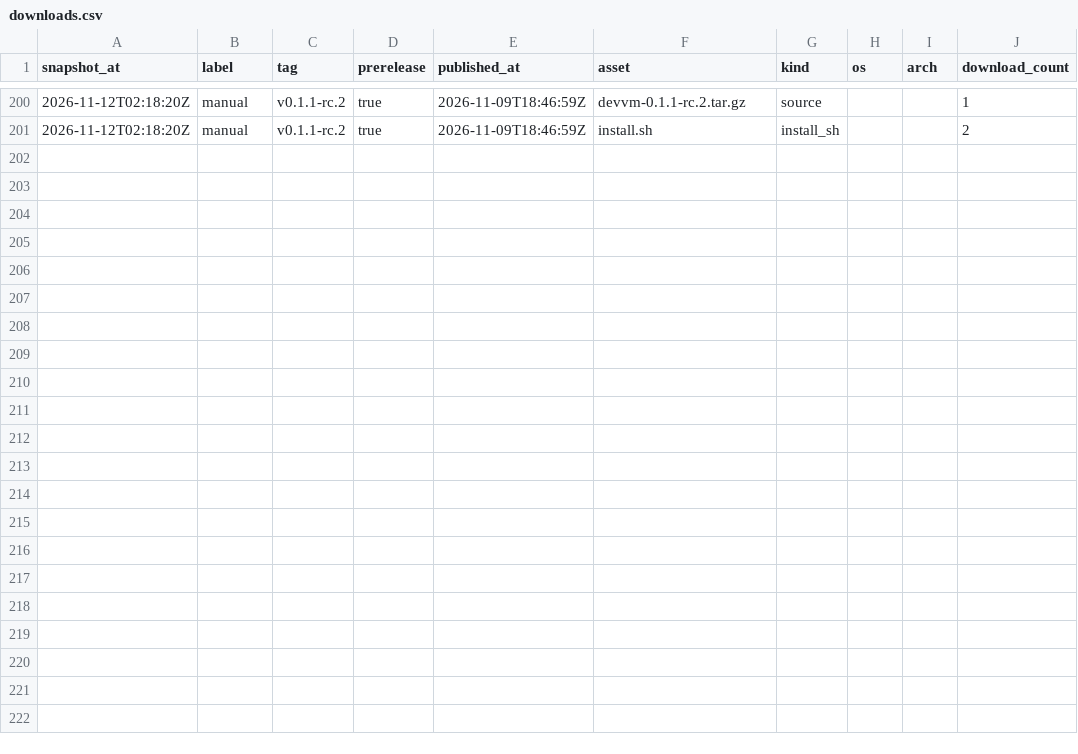
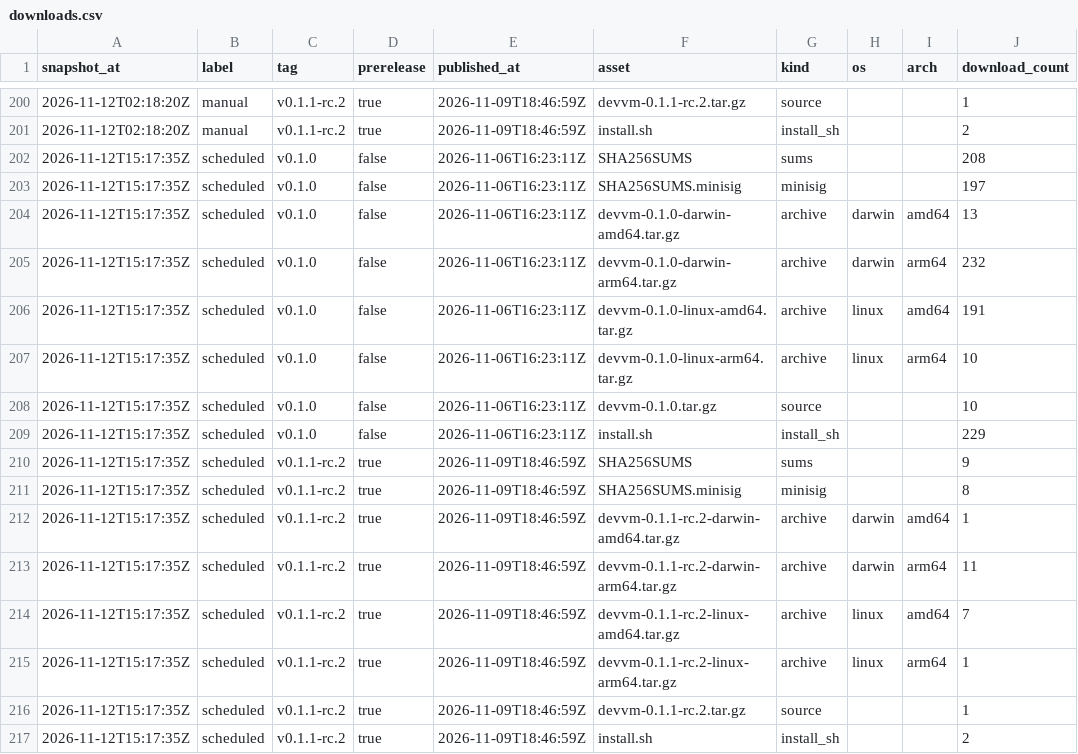
Before and after one commit to devvmhq/stats, a CSV file: data/downloads.csv, drawn as a sheet; only a part is shown, gaps mark what is left out.

```diff
--- a/data/downloads.csv
+++ b/data/downloads.csv
@@ -201 +201,17 @@ snapshot_at,label,tag,prerelease,published_at,asset,kind,os,arch,download_count
 2026-11-12T02:18:20Z,manual,v0.1.1-rc.2,true,2026-11-09T18:46:59Z,install.sh,install_sh,,,2
+2026-11-12T15:17:35Z,scheduled,v0.1.0,false,2026-11-06T16:23:11Z,SHA256SUMS,sums,,,208
+2026-11-12T15:17:35Z,scheduled,v0.1.0,false,2026-11-06T16:23:11Z,SHA256SUMS.minisig,minisig,,,197
+2026-11-12T15:17:35Z,scheduled,v0.1.0,false,2026-11-06T16:23:11Z,devvm-0.1.0-darwin-amd64.tar.gz,archive,darwin,amd64,13
+2026-11-12T15:17:35Z,scheduled,v0.1.0,false,2026-11-06T16:23:11Z,devvm-0.1.0-darwin-arm64.tar.gz,archive,darwin,arm64,232
+2026-11-12T15:17:35Z,scheduled,v0.1.0,false,2026-11-06T16:23:11Z,devvm-0.1.0-linux-amd64.tar.gz,archive,linux,amd64,191
+2026-11-12T15:17:35Z,scheduled,v0.1.0,false,2026-11-06T16:23:11Z,devvm-0.1.0-linux-arm64.tar.gz,archive,linux,arm64,10
+2026-11-12T15:17:35Z,scheduled,v0.1.0,false,2026-11-06T16:23:11Z,devvm-0.1.0.tar.gz,source,,,10
+2026-11-12T15:17:35Z,scheduled,v0.1.0,false,2026-11-06T16:23:11Z,install.sh,install_sh,,,229
+2026-11-12T15:17:35Z,scheduled,v0.1.1-rc.2,true,2026-11-09T18:46:59Z,SHA256SUMS,sums,,,9
+2026-11-12T15:17:35Z,scheduled,v0.1.1-rc.2,true,2026-11-09T18:46:59Z,SHA256SUMS.minisig,minisig,,,8
+2026-11-12T15:17:35Z,scheduled,v0.1.1-rc.2,true,2026-11-09T18:46:59Z,devvm-0.1.1-rc.2-darwin-amd64.tar.gz,archive,darwin,amd64,1
+2026-11-12T15:17:35Z,scheduled,v0.1.1-rc.2,true,2026-11-09T18:46:59Z,devvm-0.1.1-rc.2-darwin-arm64.tar.gz,archive,darwin,arm64,11
+2026-11-12T15:17:35Z,scheduled,v0.1.1-rc.2,true,2026-11-09T18:46:59Z,devvm-0.1.1-rc.2-linux-amd64.tar.gz,archive,linux,amd64,7
+2026-11-12T15:17:35Z,scheduled,v0.1.1-rc.2,true,2026-11-09T18:46:59Z,devvm-0.1.1-rc.2-linux-arm64.tar.gz,archive,linux,arm64,1
+2026-11-12T15:17:35Z,scheduled,v0.1.1-rc.2,true,2026-11-09T18:46:59Z,devvm-0.1.1-rc.2.tar.gz,source,,,1
+2026-11-12T15:17:35Z,scheduled,v0.1.1-rc.2,true,2026-11-09T18:46:59Z,install.sh,install_sh,,,2
```
Also changed, not shown: data/paths.csv, data/referrers.csv, 4 other files.
